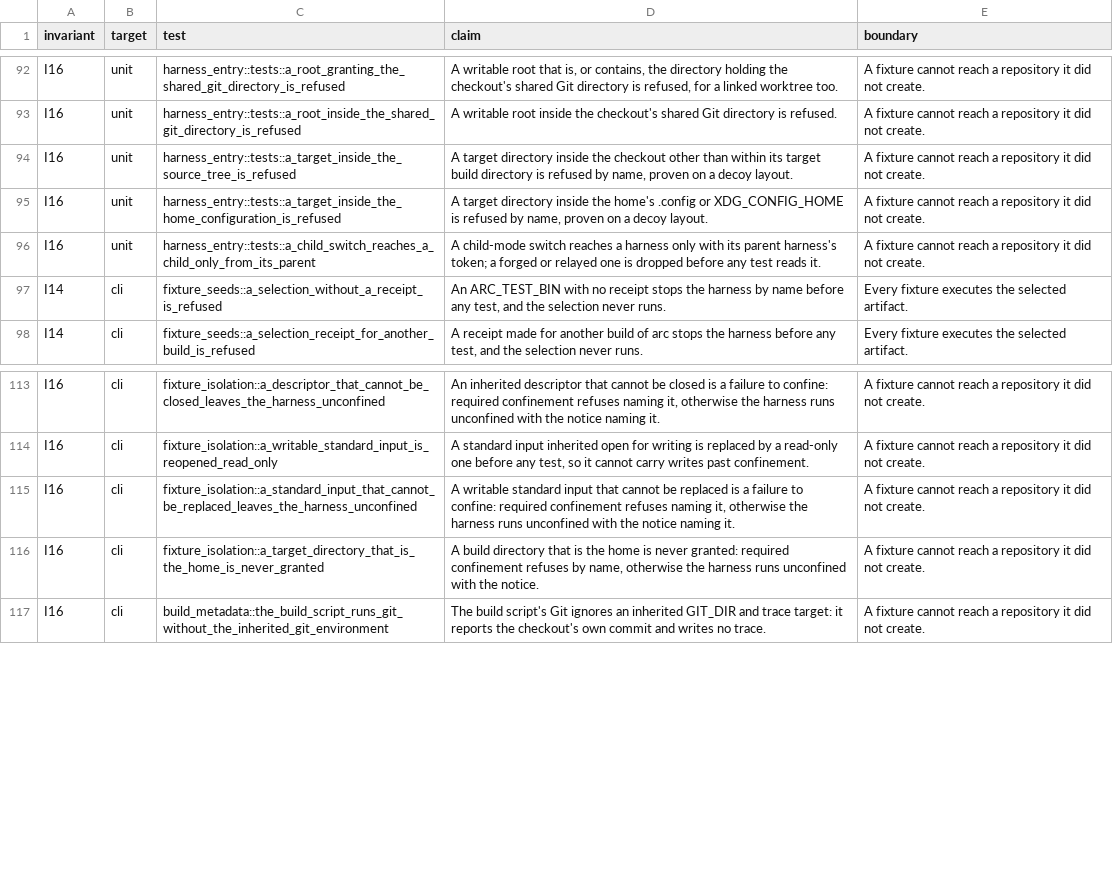
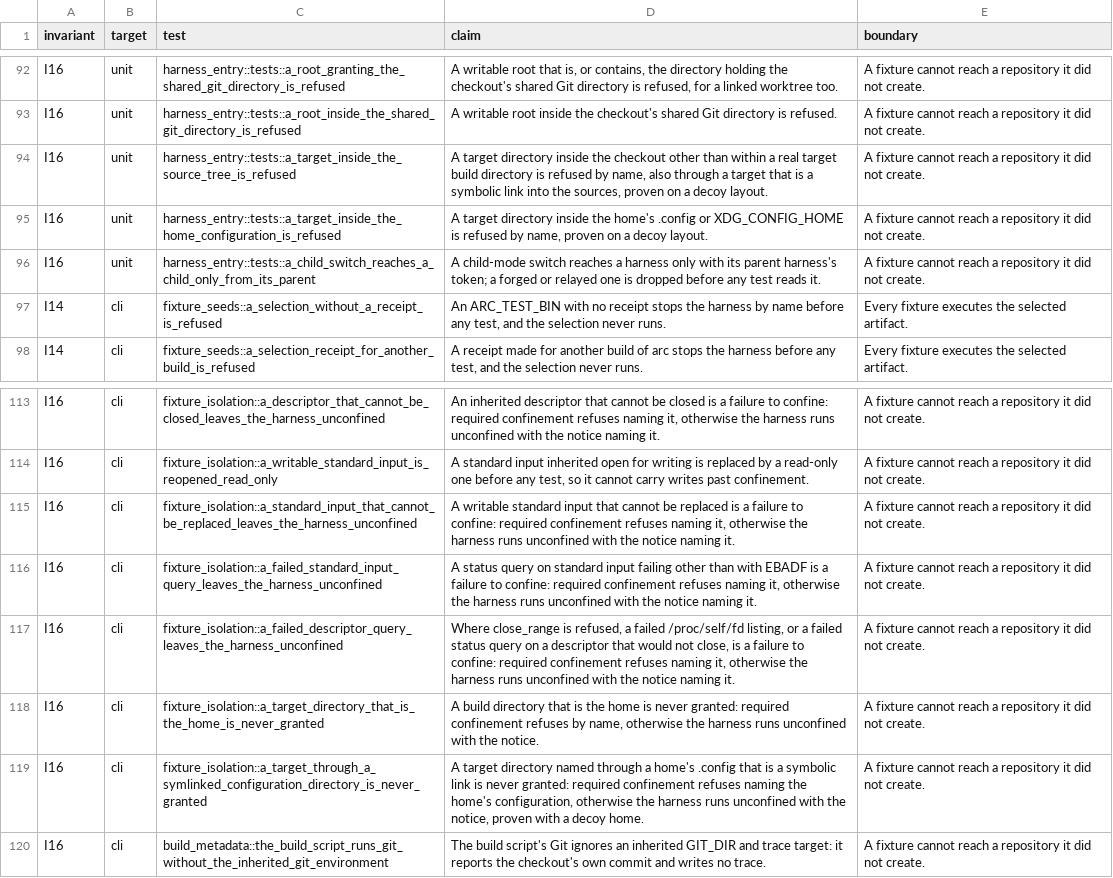
Before and after one commit to 11xx/arc, a TSV file: .arc/invariants.tsv, drawn as a sheet; only a part is shown, gaps mark what is left out.

Commit message:
test(harness): compare resolved paths and count every failed call against confinement
[Resolved comparisons]
- The home's configuration directory was compared as the resolved home
  with `.config` appended. With `~/.config` a symbolic link elsewhere, a
  target directory named through it passed validation, and writes to the
  Git configuration there were granted.
- Every protected path and every candidate root is now resolved in full
  before comparison. A protected path that does not exist protects
  nothing. A candidate root that does not exist, or any other resolution
  failure, refuses the root.
- Cargo's `target` exempts a target directory only when `target` resolves
  to itself. A `target` linked into the sources exempts nothing.
- The shared Git directory lookup, the target-directory marker walk and
  the discovery ceilings report lookup failures instead of reading them
  as absence, which would have dropped a protection or climbed to a
  wider root.

[Failed calls]
- A failed `F_GETFL` on standard input was read as read-only, and a
  failed `F_GETFD` as closed. Only `EBADF` now establishes that a
  descriptor is absent.
- Any other query error, an error listing `/proc/self/fd`, a failed
  device rule other than a missing node, and a failed close of a rule or
  ruleset descriptor or of the read-only `/dev/null` count against
  confinement and name the reason.
- So does a failed exit-cleanup registration for the harness's own
  directories. The global configuration's failure now joins that path,
  instead of refusing outright.

[Witnesses]
- New: a decoy home whose `.config` is a symbolic link to the
  configuration holding a stand-in target.
- New: seccomp filters that fail `F_GETFL` on standard input, `F_GETFD`
  on an unclosable descriptor 3, and `getdents64` on the `/proc/self/fd`
  listing with `EPERM`.
- The source-tree witness gains a `target` linked into the sources. The
  unit root witnesses create the roots they name, since a root must
  exist.
- The global configuration directory holds only the file Git writes.
  It is removed file first, then directory, so a child that cannot list
  directories, as the failed-listing witness's cannot, leaves nothing in
  /tmp.

Planned-by: claude:claude-fable-5-2#high
Orchestrated-by: claude:claude-fable-5-2#high
Implemented-by: claude:claude-opus-5-5#high
Reviewed-by: codex:gpt-6.1-sol#xhigh

```diff
--- a/.arc/invariants.tsv
+++ b/.arc/invariants.tsv
@@ -93,3 +93,3 @@ I16	unit	harness_entry::tests::a_root_granting_the_shared_git_directory_is_refus
 I16	unit	harness_entry::tests::a_root_inside_the_shared_git_directory_is_refused	A writable root inside the checkout's shared Git directory is refused.	A fixture cannot reach a repository it did not create.
-I16	unit	harness_entry::tests::a_target_inside_the_source_tree_is_refused	A target directory inside the checkout other than within its target build directory is refused by name, proven on a decoy layout.	A fixture cannot reach a repository it did not create.
+I16	unit	harness_entry::tests::a_target_inside_the_source_tree_is_refused	A target directory inside the checkout other than within a real target build directory is refused by name, also through a target that is a symbolic link into the sources, proven on a decoy layout.	A fixture cannot reach a repository it did not create.
 I16	unit	harness_entry::tests::a_target_inside_the_home_configuration_is_refused	A target directory inside the home's .config or XDG_CONFIG_HOME is refused by name, proven on a decoy layout.	A fixture cannot reach a repository it did not create.
@@ -115,3 +115,6 @@ I16	cli	fixture_isolation::a_writable_standard_input_is_reopened_read_only	A sta
 I16	cli	fixture_isolation::a_standard_input_that_cannot_be_replaced_leaves_the_harness_unconfined	A writable standard input that cannot be replaced is a failure to confine: required confinement refuses naming it, otherwise the harness runs unconfined with the notice naming it.	A fixture cannot reach a repository it did not create.
+I16	cli	fixture_isolation::a_failed_standard_input_query_leaves_the_harness_unconfined	A status query on standard input failing other than with EBADF is a failure to confine: required confinement refuses naming it, otherwise the harness runs unconfined with the notice naming it.	A fixture cannot reach a repository it did not create.
+I16	cli	fixture_isolation::a_failed_descriptor_query_leaves_the_harness_unconfined	Where close_range is refused, a failed /proc/self/fd listing, or a failed status query on a descriptor that would not close, is a failure to confine: required confinement refuses naming it, otherwise the harness runs unconfined with the notice naming it.	A fixture cannot reach a repository it did not create.
 I16	cli	fixture_isolation::a_target_directory_that_is_the_home_is_never_granted	A build directory that is the home is never granted: required confinement refuses by name, otherwise the harness runs unconfined with the notice.	A fixture cannot reach a repository it did not create.
+I16	cli	fixture_isolation::a_target_through_a_symlinked_configuration_directory_is_never_granted	A target directory named through a home's .config that is a symbolic link is never granted: required confinement refuses naming the home's configuration, otherwise the harness runs unconfined with the notice, proven with a decoy home.	A fixture cannot reach a repository it did not create.
 I16	cli	build_metadata::the_build_script_runs_git_without_the_inherited_git_environment	The build script's Git ignores an inherited GIT_DIR and trace target: it reports the checkout's own commit and writes no trace.	A fixture cannot reach a repository it did not create.
```
Also changed, not shown: 4 other files.
